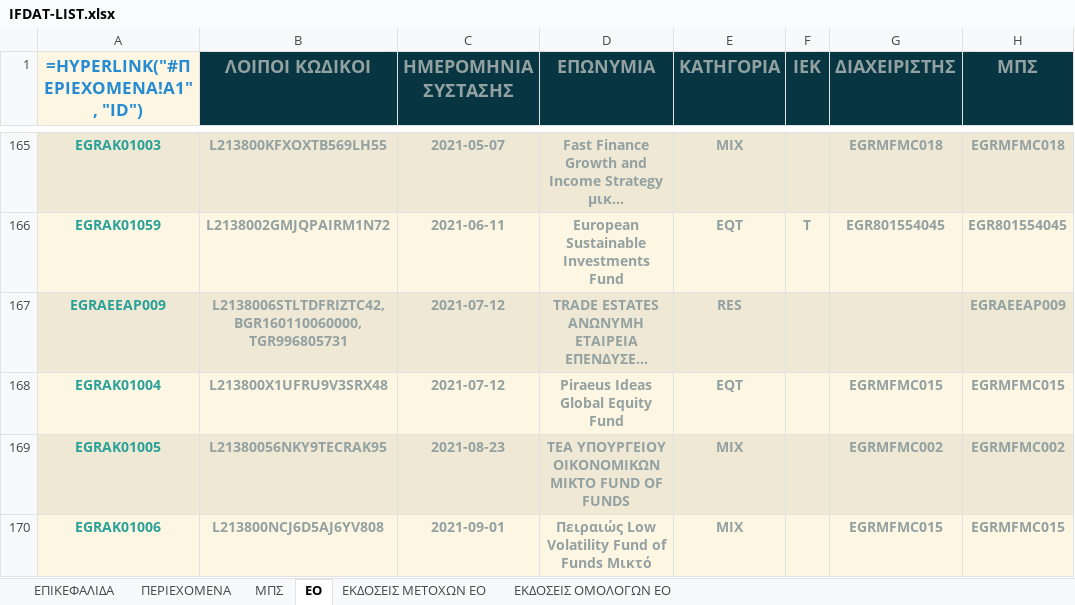
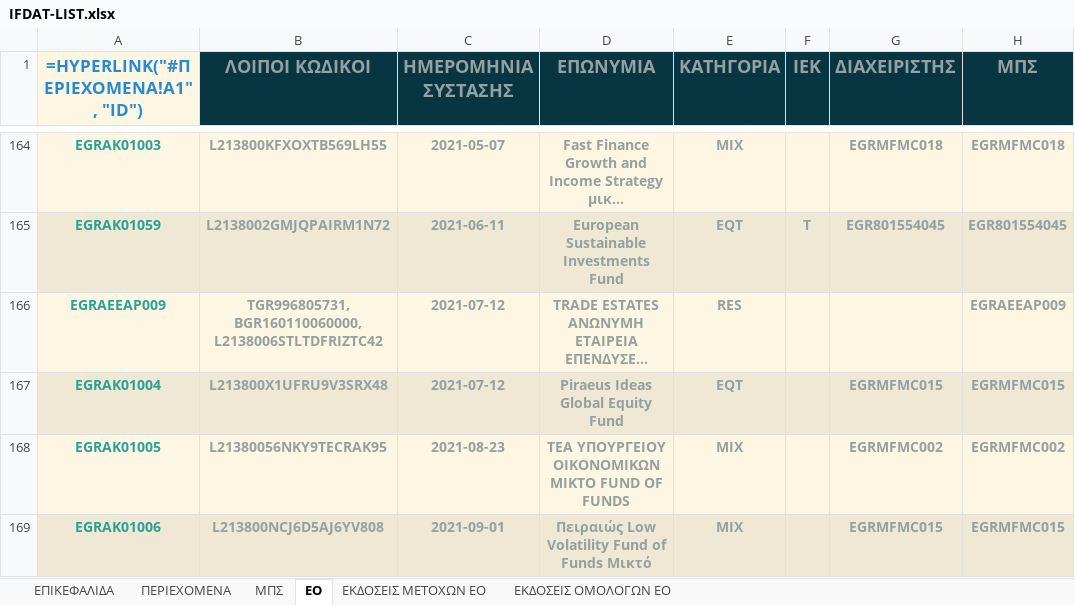
Before and after one commit to lerooze/ifdat-docs, an Excel workbook: docs/source/_static/structure/IFDAT-LIST.xlsx, sheet EO, drawn as a sheet; only a part is shown, gaps mark what is left out; long unchanged cells end in …; values as stored, in another font and other column widths than the file's, no borders; formulas without a stored value are shown as written; addresses are those after the commit; the diff covers the shown part only; the diff names each change by its address in the sheet, - before the commit and + after, or states it on an @@ line.

```diff
--- a/docs/source/_static/structure/IFDAT-LIST.xlsx (sheet EO)
+++ b/docs/source/_static/structure/IFDAT-LIST.xlsx (sheet EO)
-B166 (ΛΟΙΠΟΙ ΚΩΔΙΚΟΙ): L2138006STLTDFRIZTC42, BGR160110060000, TGR996805731
+B166 (ΛΟΙΠΟΙ ΚΩΔΙΚΟΙ): TGR996805731, BGR160110060000, L2138006STLTDFRIZTC42
```
Also changed, not shown: 3 added rows, 2 removed rows and 10 edited cells elsewhere in this sheet, sheet ΜΠΣ, sheet ΕΚΔΟΣΕΙΣ ΜΕΤΟΧΩΝ ΕΟ, sheet ΕΠΙΚΕΦΑΛΙΔΑ, 1 other file.
